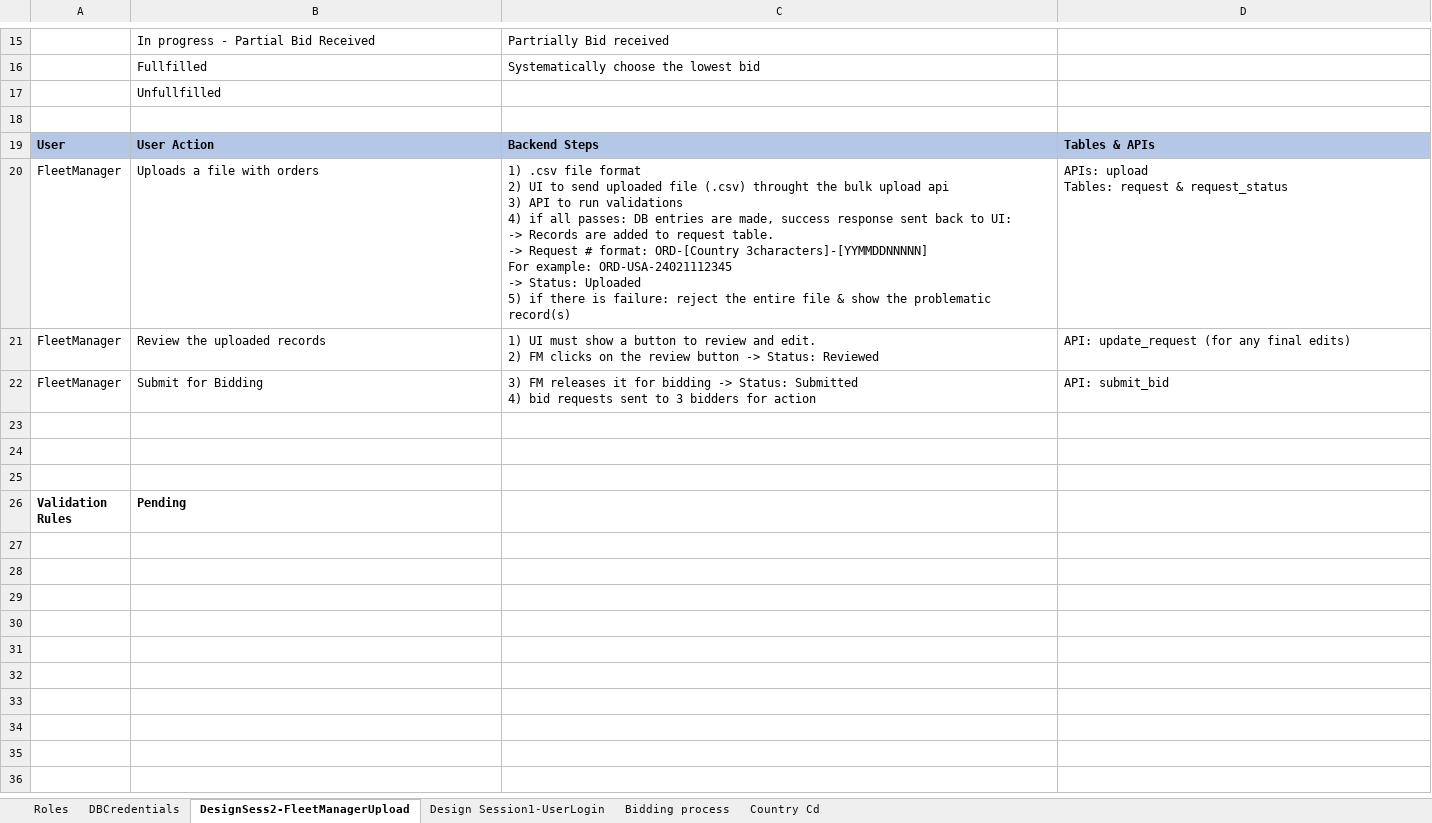
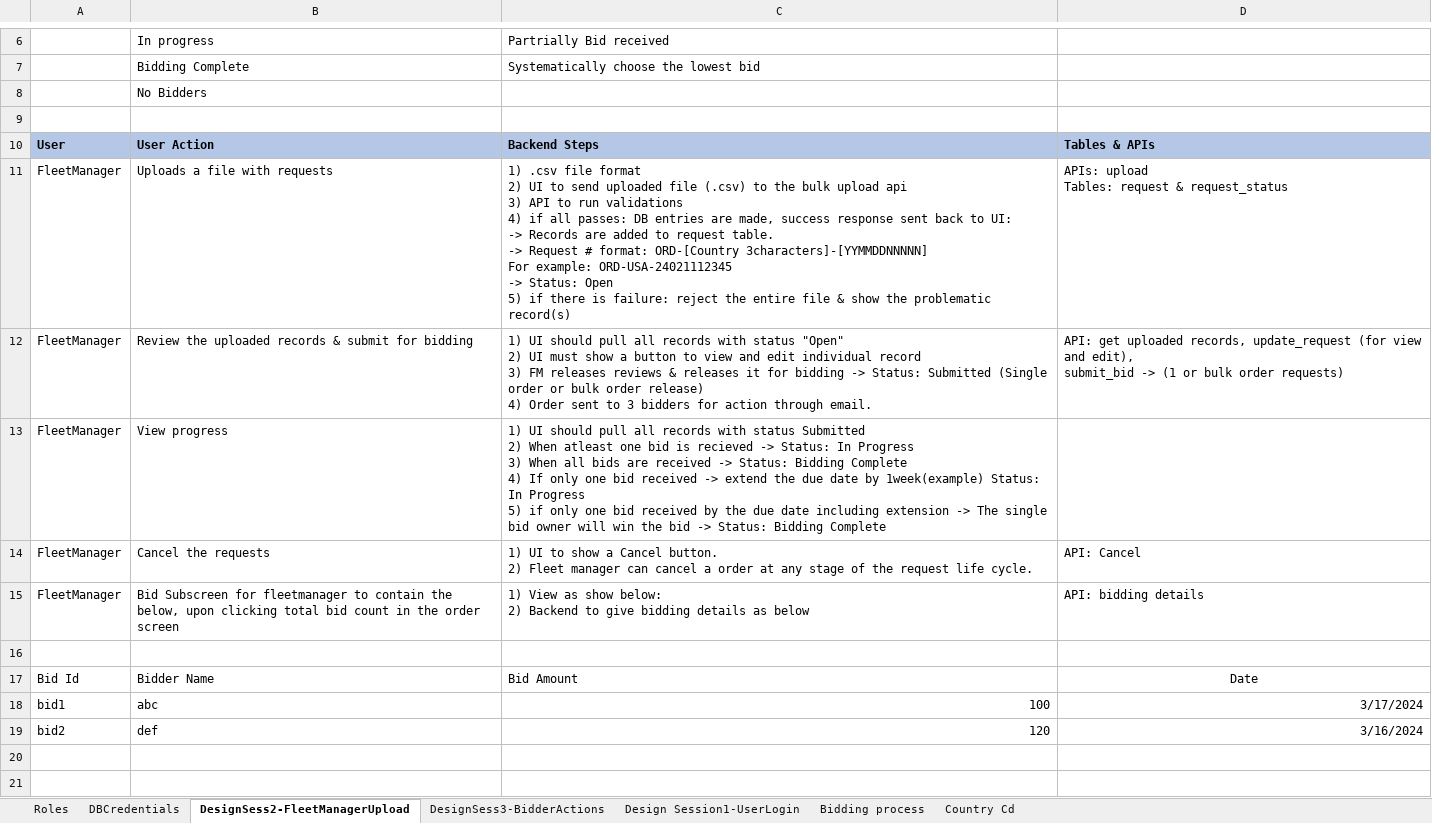
Before and after one commit to Jiffyfleet/mobility_edge, an Excel workbook: DesignNotes.xlsx, sheet DesignSess2-FleetManagerUpload, drawn as a sheet; only a part is shown, gaps mark what is left out; the shorter side is filled out with more unchanged rows; values as stored, in another font and other column widths than the file's, no borders; addresses are those after the commit; ↵ is a line break in a cell; the diff covers the shown part only; the diff names each change by its address in the sheet, - before the commit and + after, or states it on an @@ line.

Commit message:
Updated status open
Updated status and fleet manager view to see bid details

```diff
--- a/DesignNotes.xlsx (sheet DesignSess2-FleetManagerUpload)
+++ b/DesignNotes.xlsx (sheet DesignSess2-FleetManagerUpload)
+sheet tab: DesignSess3-BidderActions
-B6: In progress - Partial Bid Received
+B6: In progress
-B7: Fullfilled
+B7: Bidding Complete
-B8: Unfullfilled
+B8: No Bidders
-B11: Uploads a file with orders
+B11: Uploads a file with requests
-C11: …file (.csv) throught the bulk upload api ↵ 3) API to run validations ↵ 4) if all passes: DB entries are made, success response sent back to UI: ↵ -> Records are added to request table. ↵ -> Request # format: ORD-[Country 3characters]-[YYMMDDNNNNN] ↵ For example: ORD-USA-24021112345 ↵ -> Status: Uploaded ↵ 5) if…
+C11: …file (.csv) to the bulk upload api ↵ 3) API to run validations ↵ 4) if all passes: DB entries are made, success response sent back to UI: ↵ -> Records are added to request table. ↵ -> Request # format: ORD-[Country 3characters]-[YYMMDDNNNNN] ↵ For example: ORD-USA-24021112345 ↵ -> Status: Open ↵ 5) if…
-B12: Review the uploaded records
+B12: Review the uploaded records & submit for bidding
-C12: 1) UI must show a button to review and edit. ↵ 2) FM clicks on the review button -> Status: Reviewed
+C12: 1) UI should pull all records with status "Open" ↵ 2) UI must show a button to view and edit individual record ↵ 3) FM releases reviews & releases it for bidding -> Status: Submitted (Single order or bulk order release) ↵ 4) Order sent to 3 bidders for action through email.
-D12: API: update_request (for any final edits)
+D12: API: get uploaded records, update_request (for view and edit), ↵ submit_bid -> (1 or bulk order requests)
+row 13: FleetManager | View progress | 1) UI should pull all records with status Submitted ↵ 2) When atleast one bid is recieved -> Status: In Progress ↵ 3) When all bids are received -> Status: Bidding Complete ↵ 4) If only one bid received -> extend the due date by 1week(example) Status: In Progress ↵ 5) if only one bid received by the due date including extension -> The single bid owner will win the bid -> Status: Bidding Complete
+row 14: FleetManager | Cancel the requests | 1) UI to show a Cancel button. ↵ 2) Fleet manager can cancel a order at any stage of the request life cycle. | API: Cancel
-B15: Submit for Bidding
+B15: Bid Subscreen for fleetmanager to contain the below, upon clicking total bid count in the order screen
-C15: 3) FM releases it for bidding -> Status: Submitted ↵ 4) bid requests sent to 3 bidders for action
+C15: 1) View as show below: ↵ 2) Backend to give bidding details as below
-D15: API: submit_bid
+D15: API: bidding details
+row 16: (empty)
+row 17: Bid Id | Bidder Name | Bid Amount | Date
+row 18: bid1 | abc | 100 | 3/17/2024
+row 19: bid2 | def | 120 | 3/16/2024
```
Also changed, not shown: 9 removed rows, 1 edited cell and cell formats elsewhere in this sheet.
